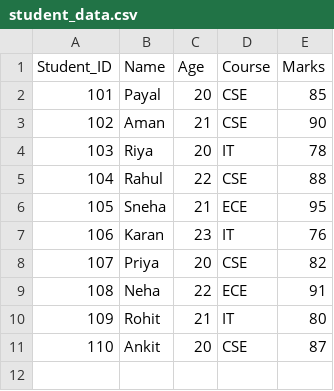
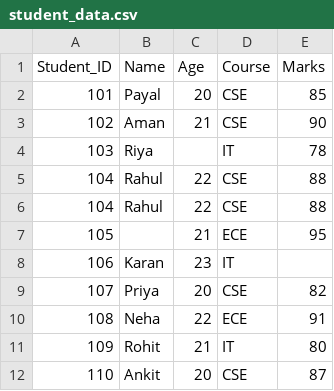
Before and after one commit to spayal0046-art/Data-Science-Summer-Training-Projects, a CSV file: student_data.csv, drawn as a sheet.

```diff
--- a/student_data.csv
+++ b/student_data.csv
@@ -3,6 +3,7 @@ Student_ID,Name,Age,Course,Marks
 102,Aman,21,CSE,90
-103,Riya,20,IT,78
+103,Riya,,IT,78
 104,Rahul,22,CSE,88
-105,Sneha,21,ECE,95
-106,Karan,23,IT,76
+104,Rahul,22,CSE,88
+105,,21,ECE,95
+106,Karan,23,IT,
 107,Priya,20,CSE,82
```
Also changed, not shown: 2 other files.
